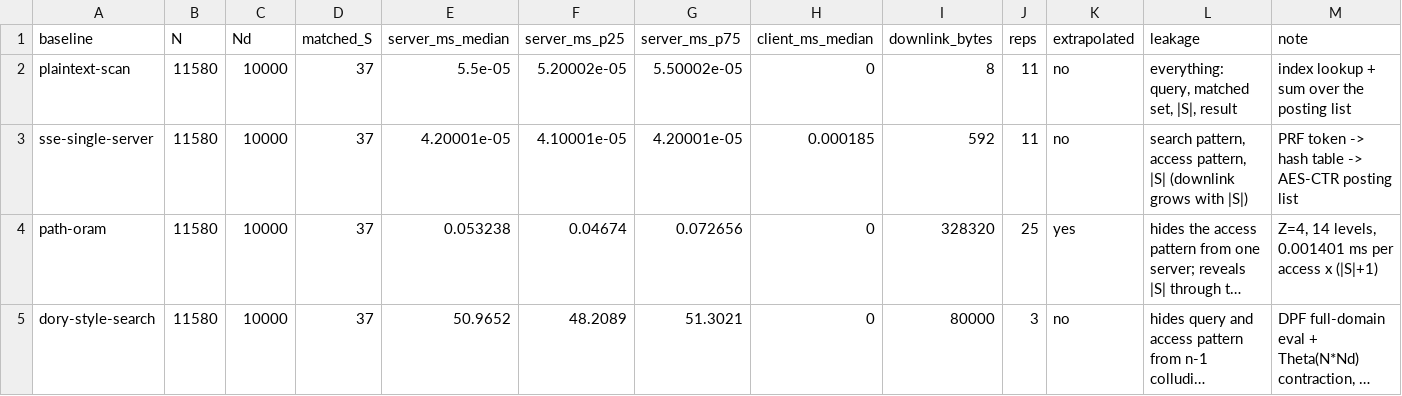
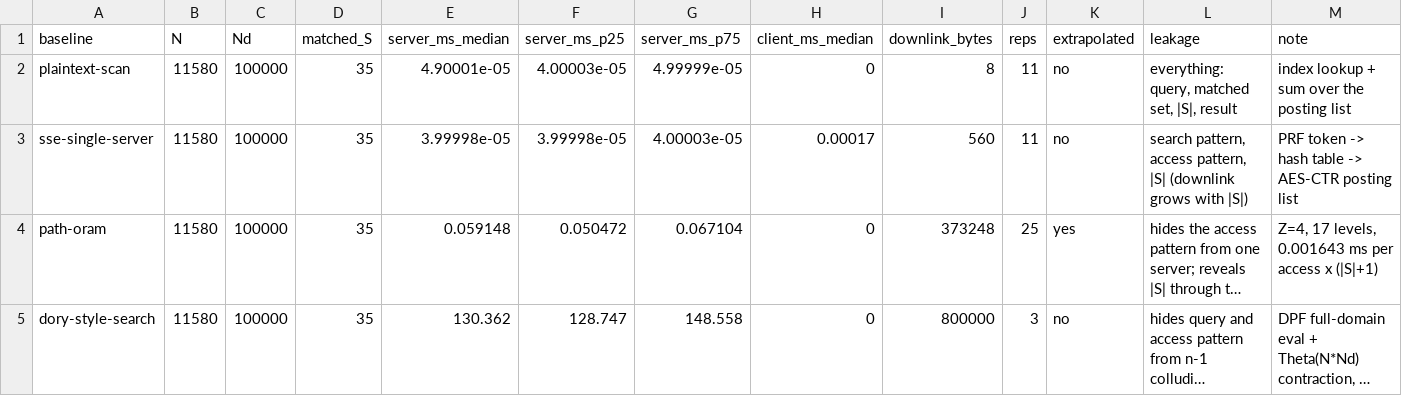
Before and after one commit to mazharulmd/Collusion-Resilient-Searchable-Homomorphic-Encryption-MultiCloud, a CSV file: bench/results/e5_baselines.csv, drawn as a sheet; long unchanged cells end in …; the diff names each change by its address in the sheet, - before the commit and + after, or states it on an @@ line.

```diff
--- a/bench/results/e5_baselines.csv
+++ b/bench/results/e5_baselines.csv
-C2:C5 (Nd): 10000
+C2:C5 (Nd): 100000
-D2:D5 (matched_S): 37
+D2:D5 (matched_S): 35
-E2 (server_ms_median): 5.5e-05
+E2 (server_ms_median): 4.90001e-05
-F2 (server_ms_p25): 5.20002e-05
+F2 (server_ms_p25): 4.00003e-05
-G2 (server_ms_p75): 5.50002e-05
+G2 (server_ms_p75): 4.99999e-05
-E3 (server_ms_median): 4.20001e-05
+E3 (server_ms_median): 3.99998e-05
-F3 (server_ms_p25): 4.10001e-05
+F3 (server_ms_p25): 3.99998e-05
-G3 (server_ms_p75): 4.20001e-05
+G3 (server_ms_p75): 4.00003e-05
-H3 (client_ms_median): 0.000185
+H3 (client_ms_median): 0.00017
-I3 (downlink_bytes): 592
+I3 (downlink_bytes): 560
-E4 (server_ms_median): 0.053238
+E4 (server_ms_median): 0.059148
-F4 (server_ms_p25): 0.04674
+F4 (server_ms_p25): 0.050472
-G4 (server_ms_p75): 0.072656
+G4 (server_ms_p75): 0.067104
-I4 (downlink_bytes): 328320
+I4 (downlink_bytes): 373248
-M4 (note): Z=4, 14 levels, 0.001401 ms per…
+M4 (note): Z=4, 17 levels, 0.001643 ms per…
-E5 (server_ms_median): 50.9652
+E5 (server_ms_median): 130.362
-F5 (server_ms_p25): 48.2089
+F5 (server_ms_p25): 128.747
-G5 (server_ms_p75): 51.3021
+G5 (server_ms_p75): 148.558
-I5 (downlink_bytes): 80000
+I5 (downlink_bytes): 800000
```
Also changed, not shown: bench/results/e11_verify.csv, bench/results/e2_agg.csv, 28 other files.
